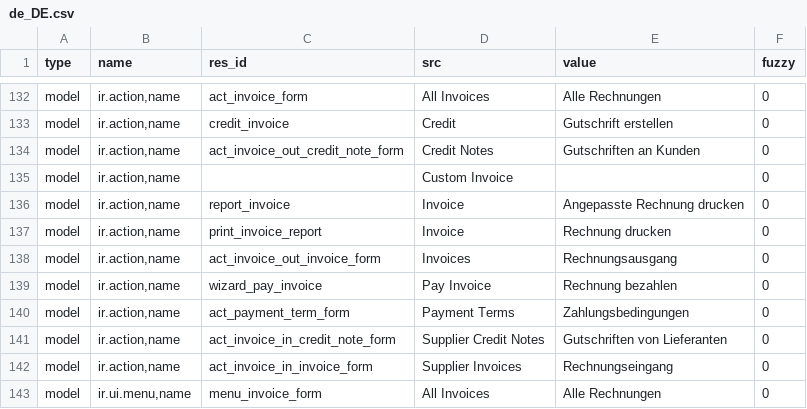
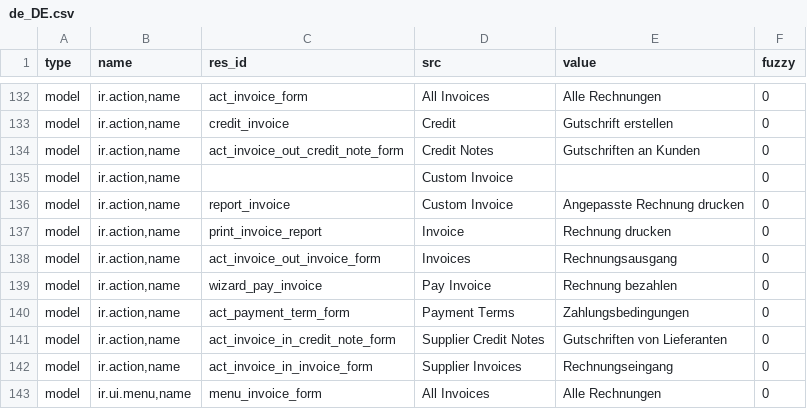
Before and after one commit to h4ck3rm1k3/account_invoice, a CSV file: de_DE.csv, drawn as a sheet; only a part is shown, gaps mark what is left out.

Commit message:
updated translation for de_DE

```diff
--- a/de_DE.csv
+++ b/de_DE.csv
@@ -144,3 +144,3 @@ model,"ir.action,name",act_invoice_out_credit_note_form,Credit Notes,Gutschrifte
 model,"ir.action,name",,Custom Invoice,,0
-model,"ir.action,name",report_invoice,Invoice,Angepasste Rechnung drucken,0
+model,"ir.action,name",report_invoice,Custom Invoice,Angepasste Rechnung drucken,0
 model,"ir.action,name",print_invoice_report,Invoice,Rechnung drucken,0
```
